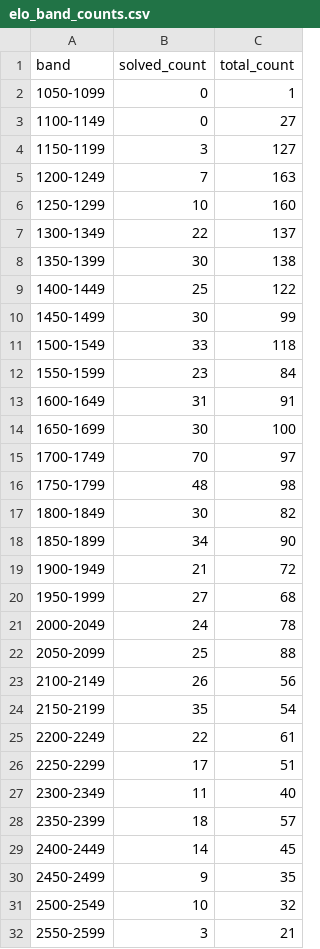
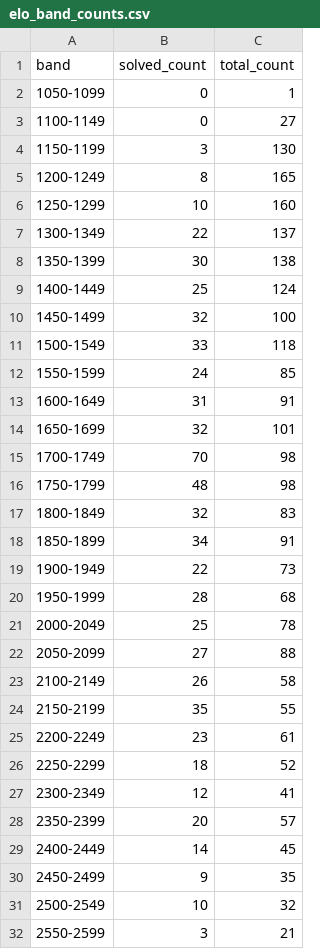
Before and after one commit to ChineseResearcher/l33tc0d3-dump, a CSV file: elo_band_counts.csv, drawn as a sheet; only a part is shown; the diff covers the shown part only.

```diff
--- a/elo_band_counts.csv
+++ b/elo_band_counts.csv
@@ -3,4 +3,4 @@ band,solved_count,total_count
 1100-1149,0,27
-1150-1199,3,127
-1200-1249,7,163
+1150-1199,3,130
+1200-1249,8,165
 1250-1299,10,160
@@ -8,22 +8,22 @@ band,solved_count,total_count
 1350-1399,30,138
-1400-1449,25,122
-1450-1499,30,99
+1400-1449,25,124
+1450-1499,32,100
 1500-1549,33,118
-1550-1599,23,84
+1550-1599,24,85
 1600-1649,31,91
-1650-1699,30,100
-1700-1749,70,97
+1650-1699,32,101
+1700-1749,70,98
 1750-1799,48,98
-1800-1849,30,82
-1850-1899,34,90
-1900-1949,21,72
-1950-1999,27,68
-2000-2049,24,78
-2050-2099,25,88
-2100-2149,26,56
-2150-2199,35,54
-2200-2249,22,61
-2250-2299,17,51
-2300-2349,11,40
-2350-2399,18,57
+1800-1849,32,83
+1850-1899,34,91
+1900-1949,22,73
+1950-1999,28,68
+2000-2049,25,78
+2050-2099,27,88
+2100-2149,26,58
+2150-2199,35,55
+2200-2249,23,61
+2250-2299,18,52
+2300-2349,12,41
+2350-2399,20,57
 2400-2449,14,45
```
Also changed, not shown: 2 edited cells elsewhere in this file, 1 other file.
